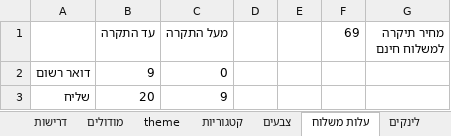
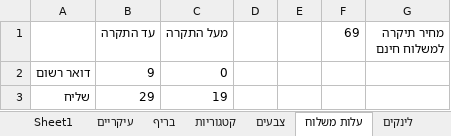
Before and after one commit to noameitan/shokolada_website_work, an Excel workbook: shokolada_website.xlsx, sheet עלות משלוח, drawn as a sheet; values as stored, in another font and other column widths than the file's, no borders; removed rows and columns are numbered as before the commit, all else as after; the diff names each change by its address in the sheet, - before the commit and + after, or states it on an @@ line.

```diff
--- a/shokolada_website.xlsx (sheet עלות משלוח)
+++ b/shokolada_website.xlsx (sheet עלות משלוח)
-sheet tab: מודולים
-sheet tab: theme
+sheet tab: עיקריים
+sheet tab: בריף
-row 3: שליח | 20 | 9
+row 3: שליח | 29 | 19
```
Also changed, not shown: sheet Sheet1, other sheet tabs, HeadStart/Promotion/contactsList.xlsx, 6 other files.
